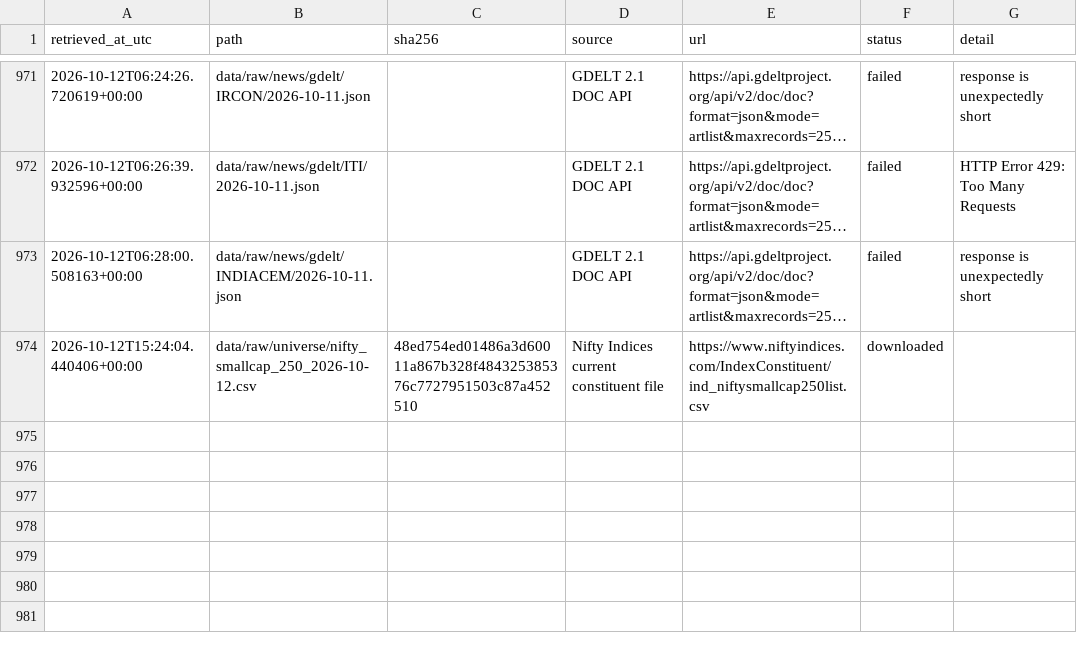
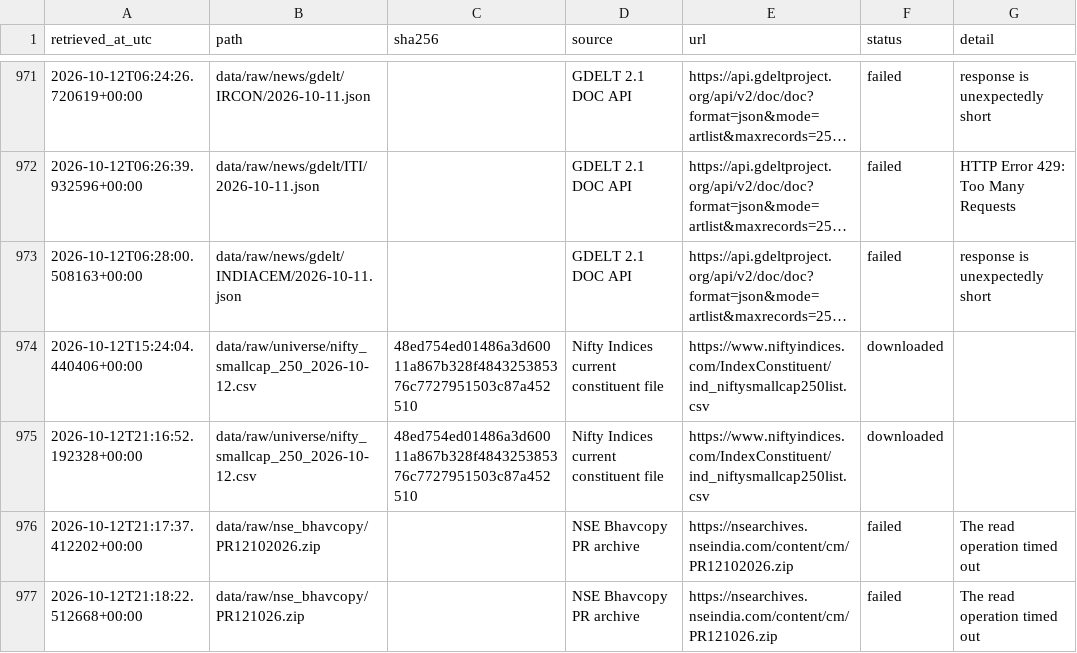
Before and after one commit to SamG1123/stock-prediction, a CSV file: data/manifests/public_collection.csv, drawn as a sheet; only a part is shown, gaps mark what is left out; long unchanged cells end in …; the diff names each change by its address in the sheet, - before the commit and + after, or states it on an @@ line.

```diff
--- a/data/manifests/public_collection.csv
+++ b/data/manifests/public_collection.csv
+row 975: 2026-10-12T21:16:52.192328+00:00 | data/raw/universe/nifty_smallcap_250_2026-10-12.csv | 48ed754ed01486a3d60011a867b328f484325385376c7727951503c87a452510 | Nifty Indices current constituent file | https://www.niftyindices.com/IndexConstituent/ind_niftysmallcap250list.csv | downloaded
+row 976: 2026-10-12T21:17:37.412202+00:00 | data/raw/nse_bhavcopy/PR12102026.zip |  | NSE Bhavcopy PR archive | https://nsearchives.nseindia.com/content/cm/PR12102026.zip | failed | The read operation timed out
+row 977: 2026-10-12T21:18:22.512668+00:00 | data/raw/nse_bhavcopy/PR121026.zip |  | NSE Bhavcopy PR archive | https://nsearchives.nseindia.com/content/cm/PR121026.zip | failed | The read operation timed out
```
